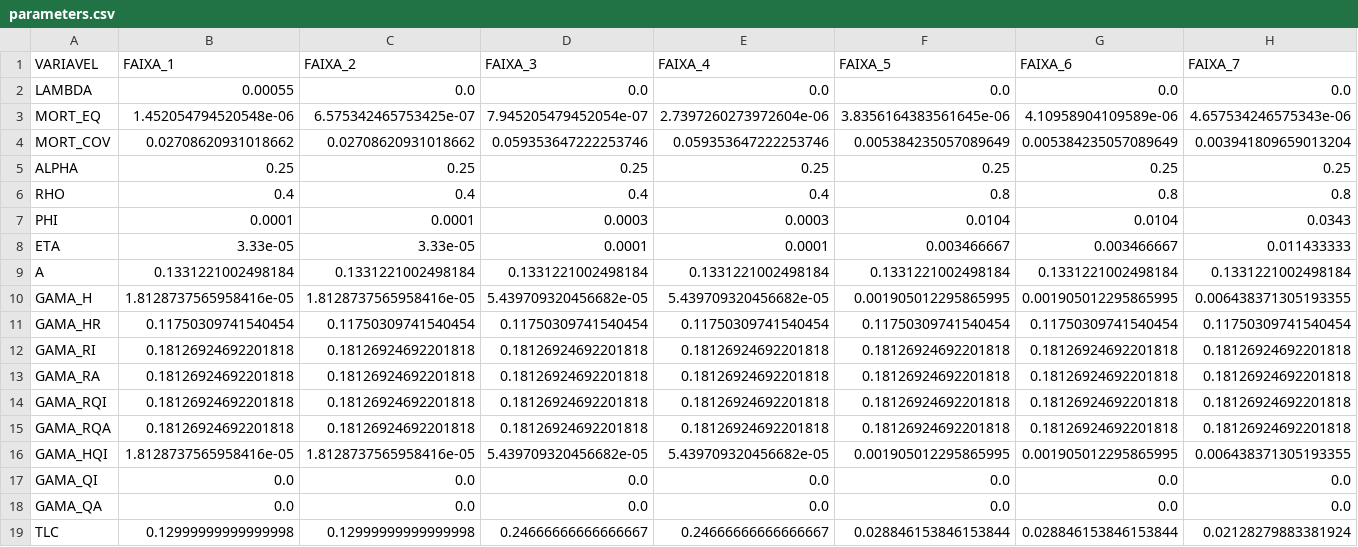
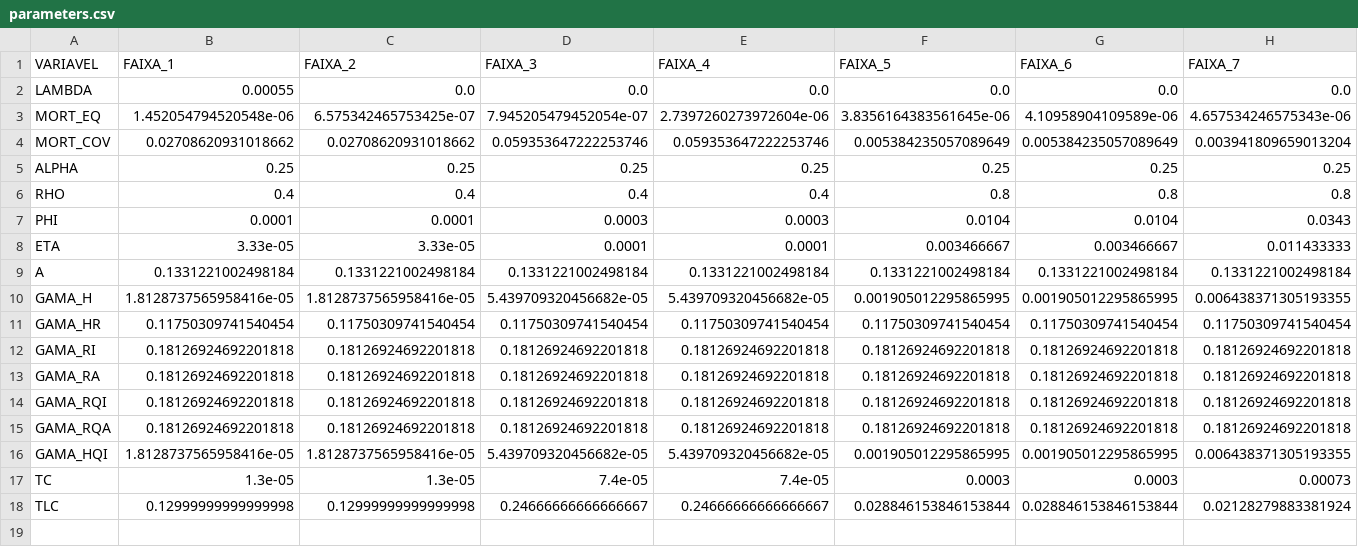
Before and after one commit to mridenti/COVID-19-ITA-WIN, a CSV file: input/cenarios/cenarioBR/parameters.csv, drawn as a sheet; only a part is shown; removed rows and columns are numbered as before the commit, all else as after; rows hold the shown columns only; the diff names each change by its address in the sheet, - before the commit and + after, or states it on an @@ line.

```diff
--- a/input/cenarios/cenarioBR/parameters.csv
+++ b/input/cenarios/cenarioBR/parameters.csv
-row 17: GAMA_QI | 0.0 | 0.0 | 0.0 | 0.0 | 0.0 | 0.0 | 0.0
-row 18: GAMA_QA | 0.0 | 0.0 | 0.0 | 0.0 | 0.0 | 0.0 | 0.0
+row 17: TC | 1.3e-05 | 1.3e-05 | 7.4e-05 | 7.4e-05 | 0.0003 | 0.0003 | 0.00073
```
Also changed, not shown: 2 other files.
